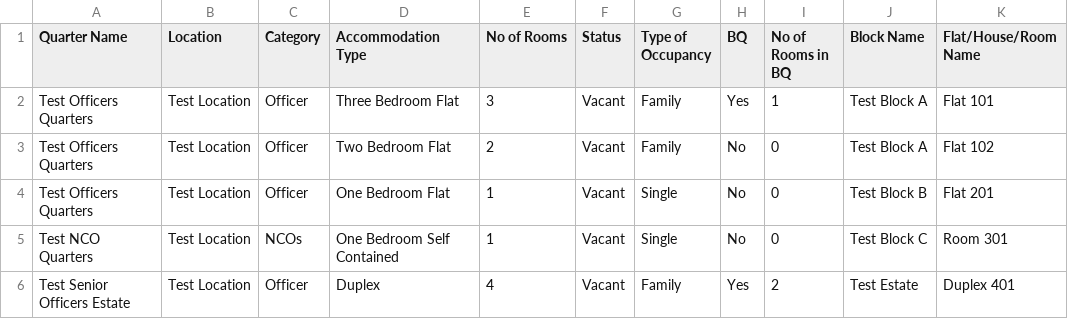
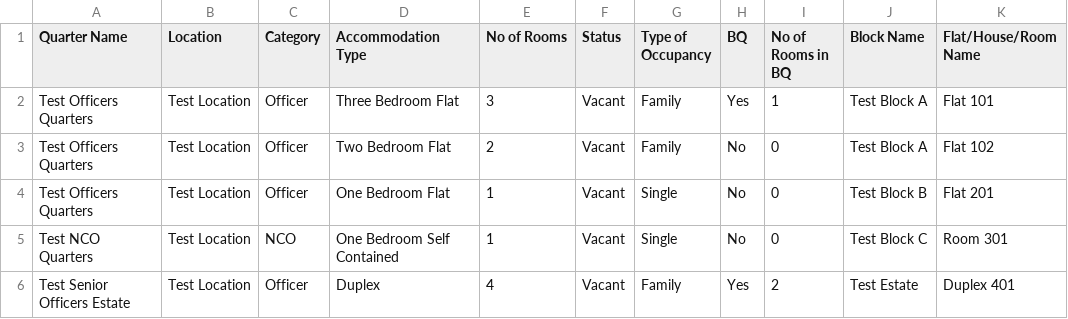
Before and after one commit to imohi999/dhq-accommodation-hub, a CSV file: test-import-5-units.csv, drawn as a sheet; only a part is shown; the diff names each change by its address in the sheet, - before the commit and + after, or states it on an @@ line.

```diff
--- a/test-import-5-units.csv
+++ b/test-import-5-units.csv
-C5 (Category): NCOs
+C5 (Category): NCO
```
Also changed, not shown: sample-accommodations.csv, 35 other files.
